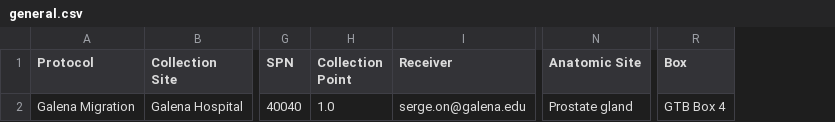
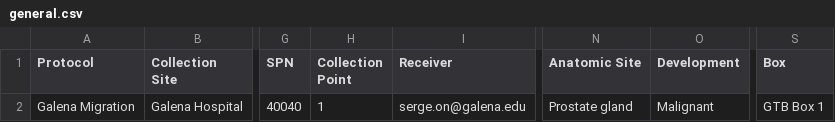
Before and after one commit to caruby/tissue, a CSV file: examples/galena/data/general.csv, drawn as a sheet; only a part is shown, gaps mark what is left out; addresses are those after the commit; the diff names each change by its address in the sheet, - before the commit and + after, or states it on an @@ line.

Commit message:
Fix to work with Galena examples

```diff
--- a/examples/galena/data/general.csv
+++ b/examples/galena/data/general.csv
+column O (Development), row 2: Malignant
-H2 (Collection Point): 1.0
+H2 (Collection Point): 1
-S2 (Box): GTB Box 4
+S2 (Box): GTB Box 1
```
Also changed, not shown: 44 other files.
